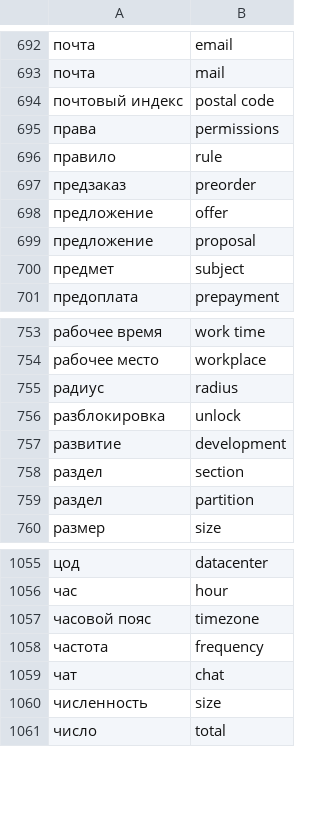
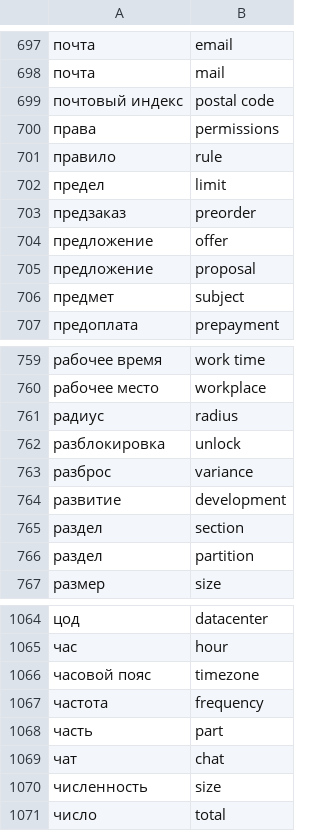
Before and after one commit to nicksedov/gigaoffice-server, a CSV file: database/pgvector_init/common_headers.csv, drawn as a sheet; only a part is shown, gaps mark what is left out; the diff covers the shown part only; the diff names each change by its address in the sheet, - before the commit and + after, or states it on an @@ line.

```diff
--- a/database/pgvector_init/common_headers.csv
+++ b/database/pgvector_init/common_headers.csv
+row 702: предел | limit
+row 763: разброс | variance
+row 1068: часть | part
```
Also changed, not shown: 7 added rows elsewhere in this file.
